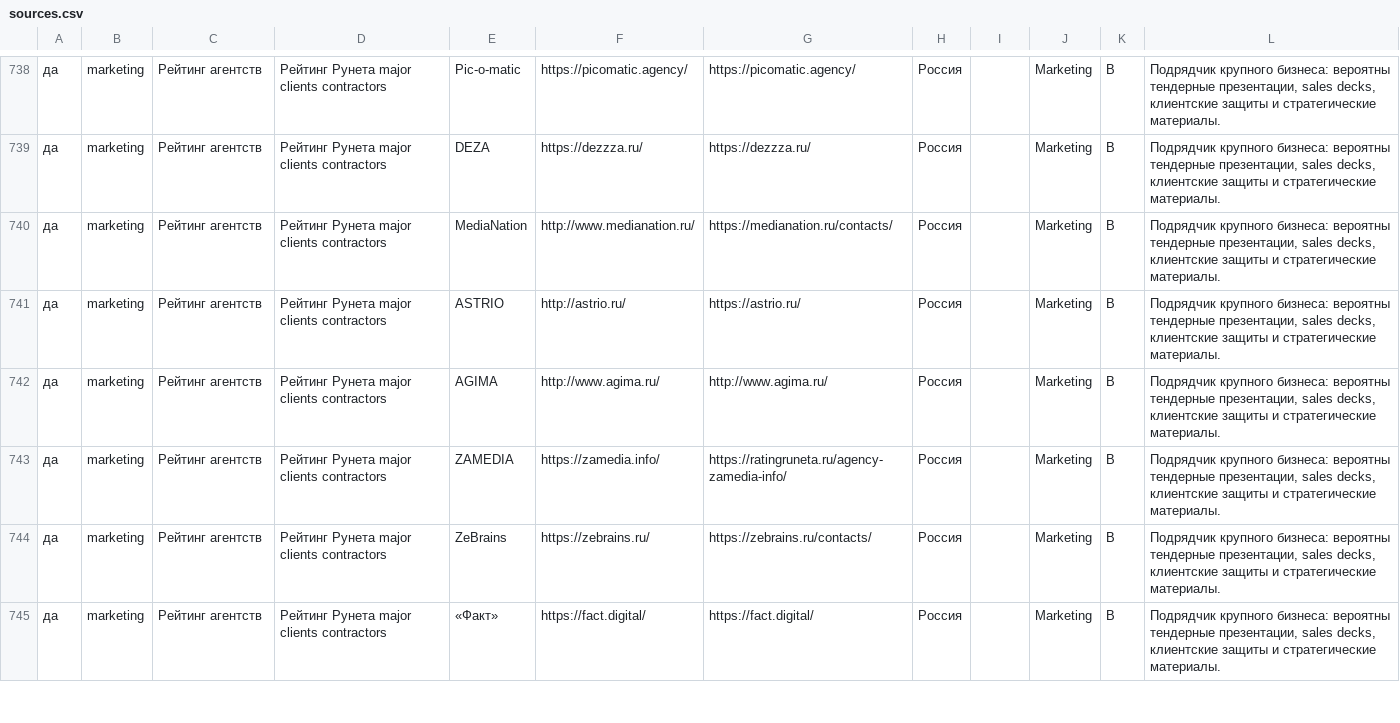
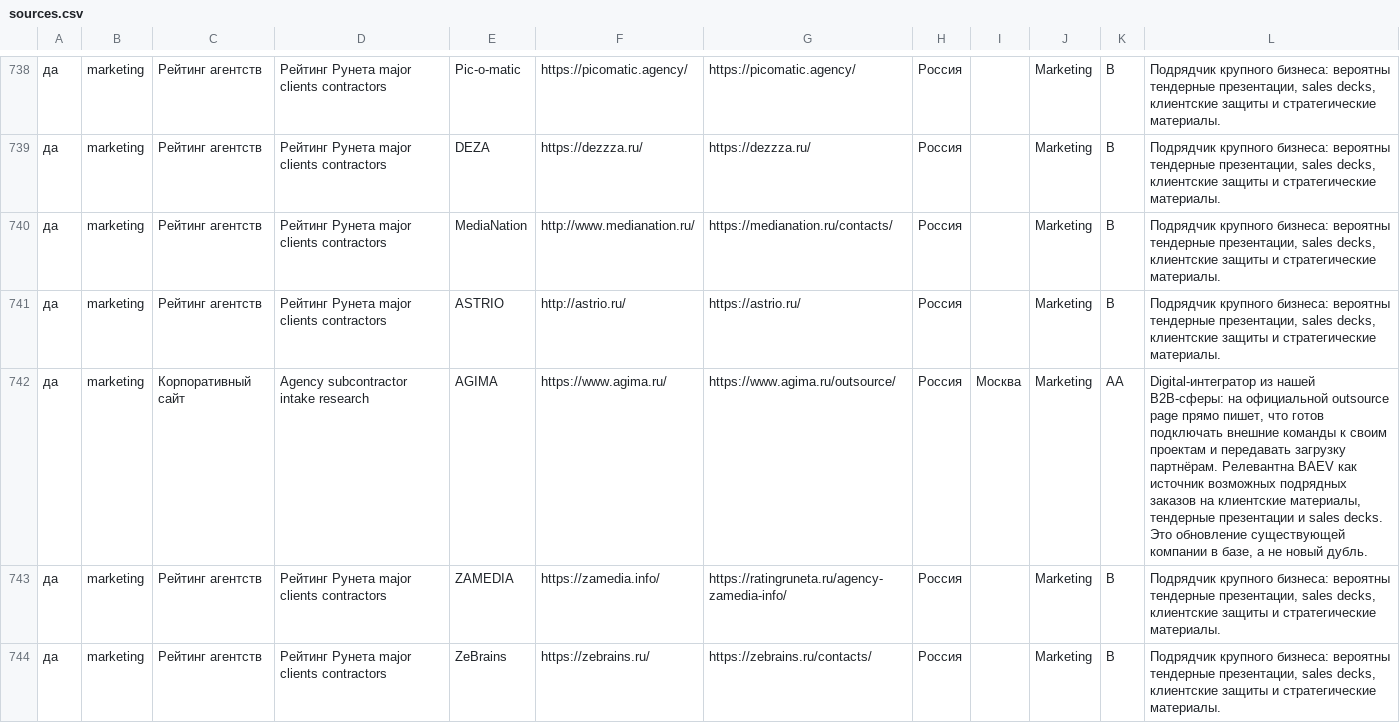
Before and after one commit to IMONsergey/parsing_event, a CSV file: config/sources.csv, drawn as a sheet; only a part is shown, gaps mark what is left out; the shorter side is filled out with more unchanged rows; the diff covers the shown part only.

```diff
--- a/config/sources.csv
+++ b/config/sources.csv
@@ -741,3 +741,3 @@
 да,marketing,Рейтинг агентств,Рейтинг Рунета major clients contractors,ASTRIO,http://astrio.ru/,https://astrio.ru/,Россия,,Marketing,B,"Подрядчик крупного бизнеса: вероятны тендерные презентации, sales decks, клиентские защиты и стратегические материалы."
-да,marketing,Рейтинг агентств,Рейтинг Рунета major clients contractors,AGIMA,http://www.agima.ru/,http://www.agima.ru/,Россия,,Marketing,B,"Подрядчик крупного бизнеса: вероятны тендерные презентации, sales decks, клиентские защиты и стратегические материалы."
+да,marketing,Корпоративный сайт,Agency subcontractor intake research,AGIMA,https://www.agima.ru/,https://www.agima.ru/outsource/,Россия,Москва,Marketing,AA,"Digital-интегратор из нашей B2B-сферы: на официальной outsource page прямо пишет, что готов подключать внешние команды к своим проектам и передавать загрузку партнёрам. Релевантна BAEV как источник возможных подрядных заказов на клиентские материалы, тендерные презентации и sales decks. Это обновление существующей компании в базе, а не новый дубль."
 да,marketing,Рейтинг агентств,Рейтинг Рунета major clients contractors,ZAMEDIA,https://zamedia.info/,https://ratingruneta.ru/agency-zamedia-info/,Россия,,Marketing,B,"Подрядчик крупного бизнеса: вероятны тендерные презентации, sales decks, клиентские защиты и стратегические материалы."
```
Also changed, not shown: 2 removed rows and 50 edited cells elsewhere in this file, data/contacts_ru.csv, 8 other files.
